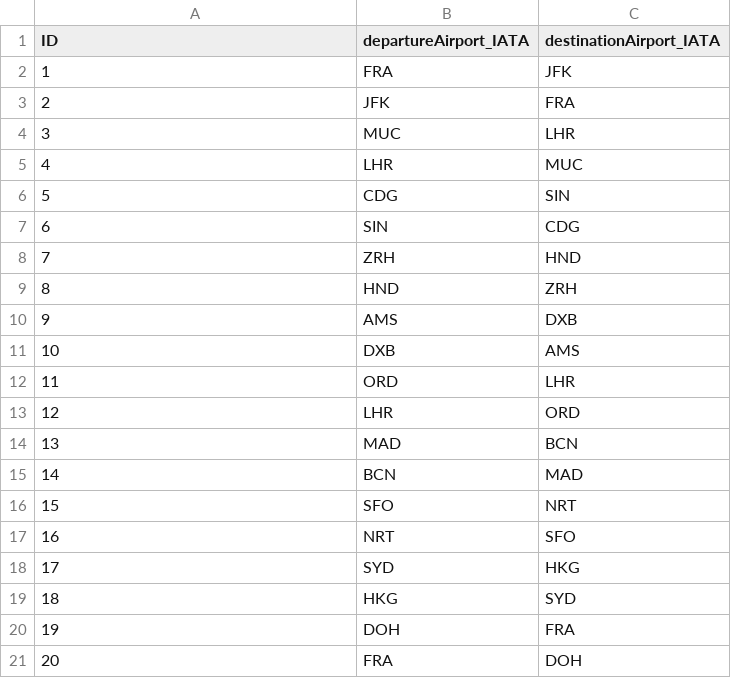
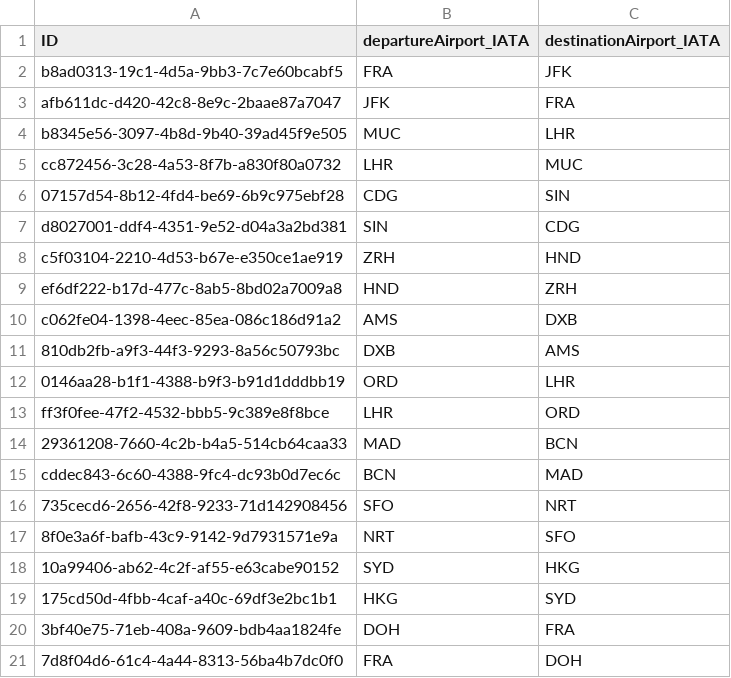
Before and after one commit to Julian-Kainz/TripManager, a CSV file: db/data/trip-FlightRoutes.csv, drawn as a sheet.

```diff
--- a/db/data/trip-FlightRoutes.csv
+++ b/db/data/trip-FlightRoutes.csv
@@ -1,21 +1,21 @@
 ID,departureAirport_IATA,destinationAirport_IATA
-1,FRA,JFK
-2,JFK,FRA
-3,MUC,LHR
-4,LHR,MUC
-5,CDG,SIN
-6,SIN,CDG
-7,ZRH,HND
-8,HND,ZRH
-9,AMS,DXB
-10,DXB,AMS
-11,ORD,LHR
-12,LHR,ORD
-13,MAD,BCN
-14,BCN,MAD
-15,SFO,NRT
-16,NRT,SFO
-17,SYD,HKG
-18,HKG,SYD
-19,DOH,FRA
-20,FRA,DOH
+b8ad0313-19c1-4d5a-9bb3-7c7e60bcabf5,FRA,JFK
+afb611dc-d420-42c8-8e9c-2baae87a7047,JFK,FRA
+b8345e56-3097-4b8d-9b40-39ad45f9e505,MUC,LHR
+cc872456-3c28-4a53-8f7b-a830f80a0732,LHR,MUC
+07157d54-8b12-4fd4-be69-6b9c975ebf28,CDG,SIN
+d8027001-ddf4-4351-9e52-d04a3a2bd381,SIN,CDG
+c5f03104-2210-4d53-b67e-e350ce1ae919,ZRH,HND
+ef6df222-b17d-477c-8ab5-8bd02a7009a8,HND,ZRH
+c062fe04-1398-4eec-85ea-086c186d91a2,AMS,DXB
+810db2fb-a9f3-44f3-9293-8a56c50793bc,DXB,AMS
+0146aa28-b1f1-4388-b9f3-b91d1dddbb19,ORD,LHR
+ff3f0fee-47f2-4532-bbb5-9c389e8f8bce,LHR,ORD
+29361208-7660-4c2b-b4a5-514cb64caa33,MAD,BCN
+cddec843-6c60-4388-9fc4-dc93b0d7ec6c,BCN,MAD
+735cecd6-2656-42f8-9233-71d142908456,SFO,NRT
+8f0e3a6f-bafb-43c9-9142-9d7931571e9a,NRT,SFO
+10a99406-ab62-4c2f-af55-e63cabe90152,SYD,HKG
+175cd50d-4fbb-4caf-a40c-69df3e2bc1b1,HKG,SYD
+3bf40e75-71eb-408a-9609-bdb4aa1824fe,DOH,FRA
+7d8f04d6-61c4-4a44-8313-56ba4b7dc0f0,FRA,DOH
```
Also changed, not shown: db/data/trip-BookingCodes.csv, db/data/trip-BusinessTrips.csv, 29 other files.
